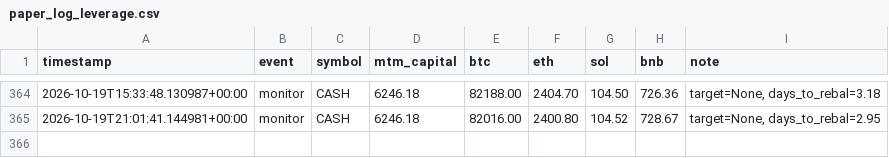
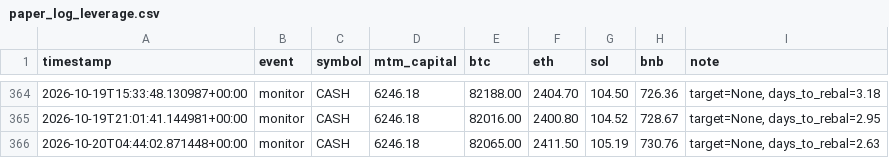
Before and after one commit to lferrari231-glitch/paper-trade-bot, a CSV file: paper_log_leverage.csv, drawn as a sheet; only a part is shown, gaps mark what is left out; the diff names each change by its address in the sheet, - before the commit and + after, or states it on an @@ line.

```diff
--- a/paper_log_leverage.csv
+++ b/paper_log_leverage.csv
+row 366: 2026-10-20T04:44:02.871448+00:00 | monitor | CASH | 6246.18 | 82065.00 | 2411.50 | 105.19 | 730.76 | target=None, days_to_rebal=2.63
```
Also changed, not shown: 2 other files.
